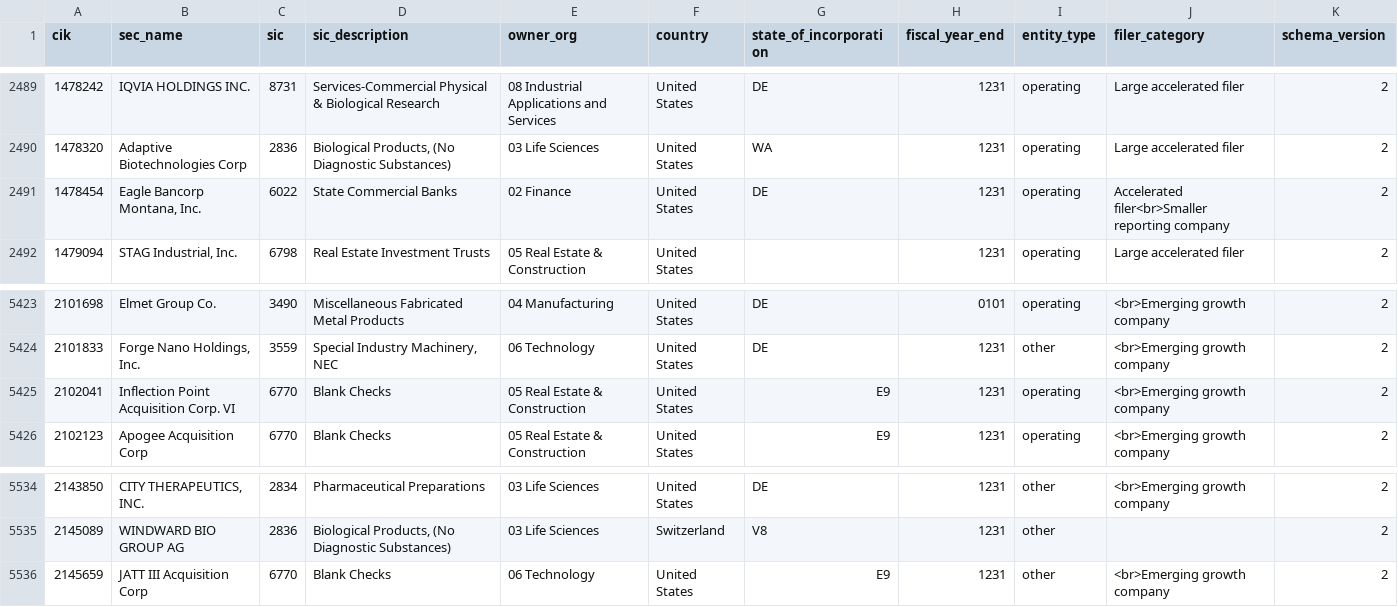
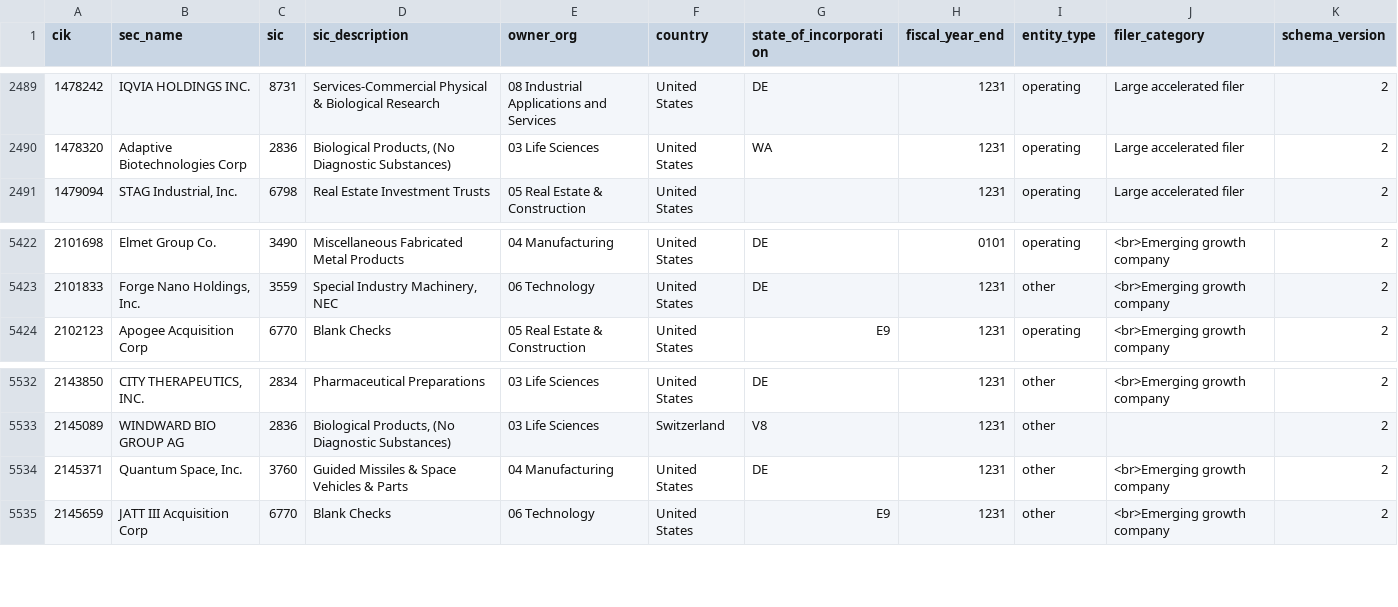
Before and after one commit to ojxsmali/financial-intelligence-v7, a CSV file: data/sec_profiles.csv, drawn as a sheet; only a part is shown, gaps mark what is left out.

```diff
--- a/data/sec_profiles.csv
+++ b/data/sec_profiles.csv
@@ -2490,3 +2490,2 @@ cik,sec_name,sic,sic_description,owner_org,country,state_of_incorporation,fiscal
 1478320,Adaptive Biotechnologies Corp,2836,"Biological Products, (No Diagnostic Substances)",03 Life Sciences,United States,WA,1231,operating,Large accelerated filer,2
-1478454,"Eagle Bancorp Montana, Inc.",6022,State Commercial Banks,02 Finance,United States,DE,1231,operating,Accelerated filer<br>Smaller reporting company,2
 1479094,"STAG Industrial, Inc.",6798,Real Estate Investment Trusts,05 Real Estate & Construction,United States,,1231,operating,Large accelerated filer,2
@@ -5424,3 +5423,2 @@ cik,sec_name,sic,sic_description,owner_org,country,state_of_incorporation,fiscal
 2101833,"Forge Nano Holdings, Inc.",3559,"Special Industry Machinery, NEC",06 Technology,United States,DE,1231,other,<br>Emerging growth company,2
-2102041,Inflection Point Acquisition Corp. VI,6770,Blank Checks,05 Real Estate & Construction,United States,E9,1231,operating,<br>Emerging growth company,2
 2102123,Apogee Acquisition Corp,6770,Blank Checks,05 Real Estate & Construction,United States,E9,1231,operating,<br>Emerging growth company,2
@@ -5535,2 +5533,3 @@ cik,sec_name,sic,sic_description,owner_org,country,state_of_incorporation,fiscal
 2145089,WINDWARD BIO GROUP AG,2836,"Biological Products, (No Diagnostic Substances)",03 Life Sciences,Switzerland,V8,1231,other,,2
+2145371,"Quantum Space, Inc.",3760,Guided Missiles & Space Vehicles & Parts,04 Manufacturing,United States,DE,1231,other,<br>Emerging growth company,2
 2145659,JATT III Acquisition Corp,6770,Blank Checks,06 Technology,United States,E9,1231,other,<br>Emerging growth company,2
```
Also changed, not shown: 55 other files.
